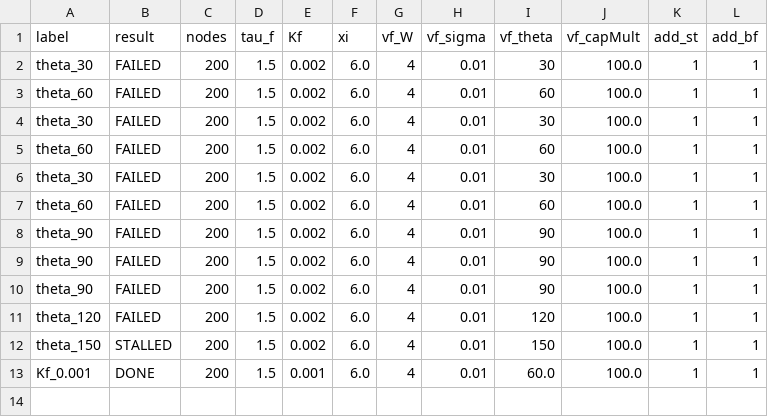
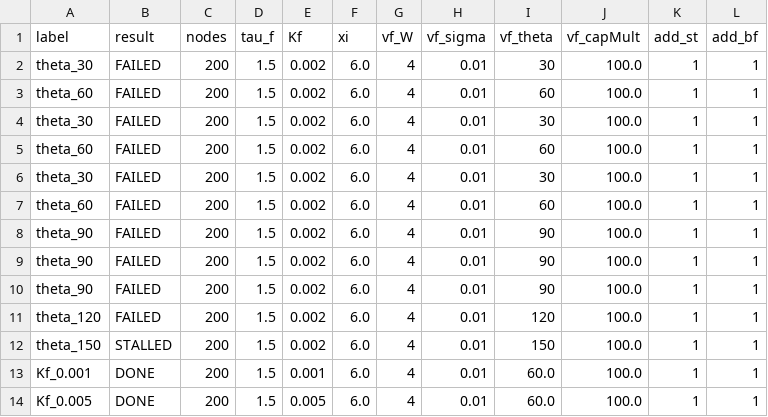
Before and after one commit to faircm2/Lb-Python, a CSV file: results/param_study_results.csv, drawn as a sheet.

Commit message:
param_study: update results CSV

```diff
--- a/results/param_study_results.csv
+++ b/results/param_study_results.csv
@@ -13 +13,2 @@ theta_150,STALLED,200,1.5,0.002,6.0,4,0.01,150,100.0,1,1
 Kf_0.001,DONE,200,1.5,0.001,6.0,4,0.01,60.0,100.0,1,1
+Kf_0.005,DONE,200,1.5,0.005,6.0,4,0.01,60.0,100.0,1,1
```
